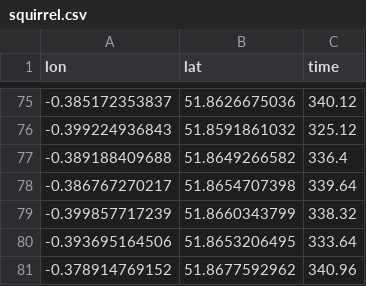
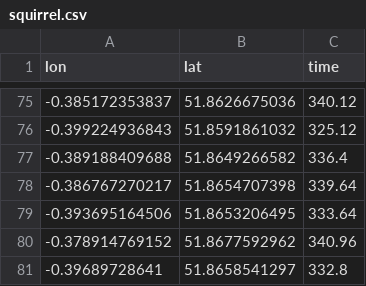
Before and after one commit to thomaslaraia/OOSA-code-public, a CSV file: week3/data/squirrel.csv, drawn as a sheet; only a part is shown, gaps mark what is left out; the shorter side is filled out with more unchanged rows.

Commit message:
Out of order squirrel point removed.

```diff
--- a/week3/data/squirrel.csv
+++ b/week3/data/squirrel.csv
@@ -78,3 +78,2 @@ lon,lat,time
 -0.386767270217,51.8654707398,339.64
--0.399857717239,51.8660343799,338.32
 -0.393695164506,51.8653206495,333.64
```
Also changed, not shown: 1 other file.
